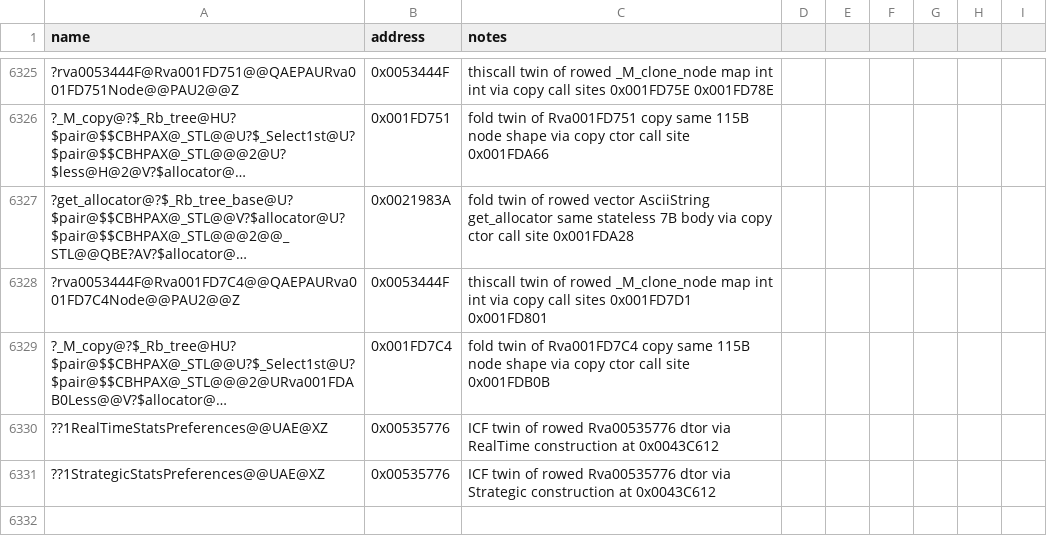
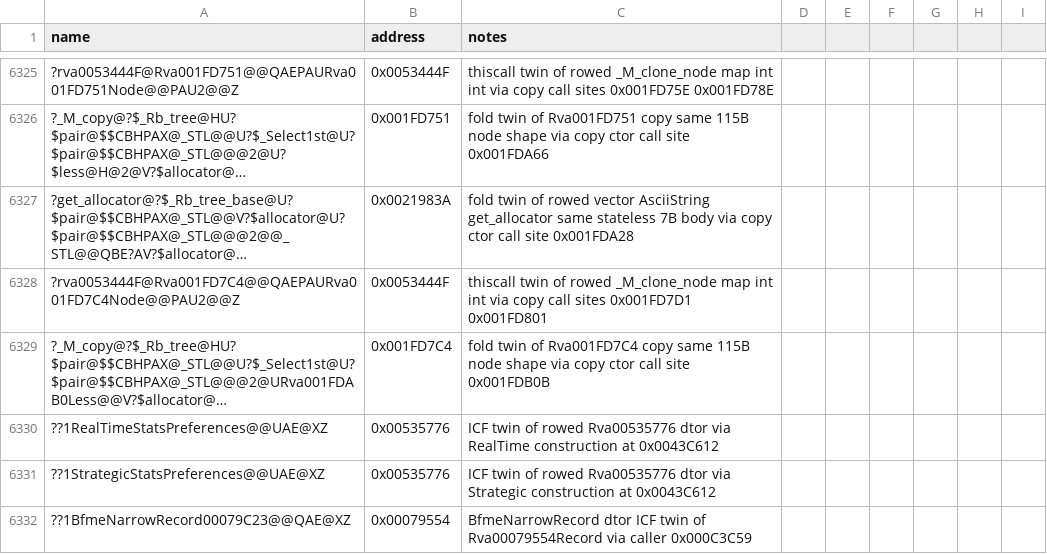
Before and after one commit to Cortys/Open-BFME-2, a CSV file: reverse/symbols.csv, drawn as a sheet; only a part is shown, gaps mark what is left out; long unchanged cells end in …; the diff names each change by its address in the sheet, - before the commit and + after, or states it on an @@ line.

Commit message:
Recover INI::Rva000C3C59Parse 167B @0x000C3C59 via INI Bfme record parse

```diff
--- a/reverse/symbols.csv
+++ b/reverse/symbols.csv
+row 6332: ??1BfmeNarrowRecord00079C23@@QAE@XZ | 0x00079554 | BfmeNarrowRecord dtor ICF twin of Rva00079554Record via caller 0x000C3C59
```
Also changed, not shown: 3 other files.
